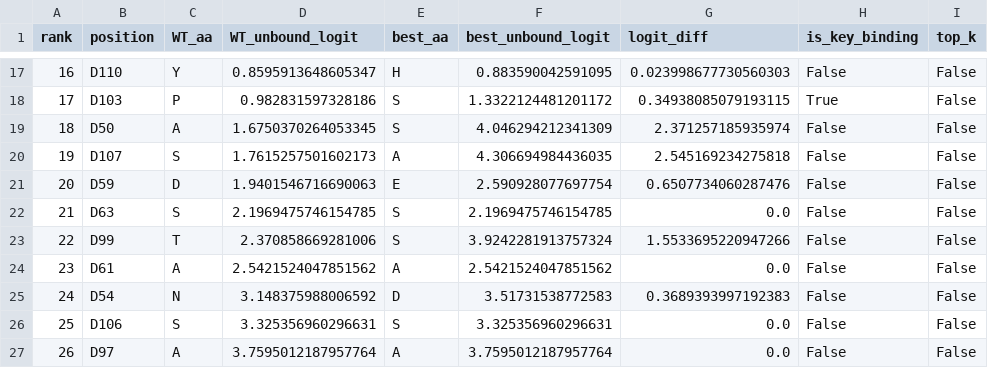
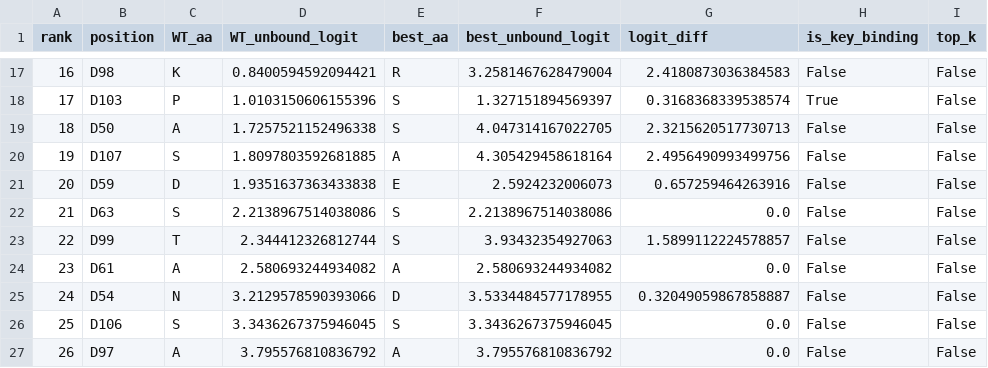
Before and after one commit to partrita/ab-expression-rescue, a CSV file: example/example_output/rescue_ranking.csv, drawn as a sheet; only a part is shown, gaps mark what is left out; the diff covers the shown part only.

```diff
--- a/example/example_output/rescue_ranking.csv
+++ b/example/example_output/rescue_ranking.csv
@@ -17,11 +17,11 @@ rank,position,WT_aa,WT_unbound_logit,best_aa,best_unbound_logit,logit_diff,is_ke
-16,D110,Y,0.8595913648605347,H,0.883590042591095,0.023998677730560303,False,False
-17,D103,P,0.982831597328186,S,1.3322124481201172,0.34938085079193115,True,False
-18,D50,A,1.6750370264053345,S,4.046294212341309,2.371257185935974,False,False
-19,D107,S,1.7615257501602173,A,4.306694984436035,2.545169234275818,False,False
-20,D59,D,1.9401546716690063,E,2.590928077697754,0.6507734060287476,False,False
-21,D63,S,2.1969475746154785,S,2.1969475746154785,0.0,False,False
-22,D99,T,2.370858669281006,S,3.9242281913757324,1.5533695220947266,False,False
-23,D61,A,2.5421524047851562,A,2.5421524047851562,0.0,False,False
-24,D54,N,3.148375988006592,D,3.51731538772583,0.3689393997192383,False,False
-25,D106,S,3.325356960296631,S,3.325356960296631,0.0,False,False
-26,D97,A,3.7595012187957764,A,3.7595012187957764,0.0,False,False
+16,D98,K,0.8400594592094421,R,3.2581467628479004,2.4180873036384583,False,False
+17,D103,P,1.0103150606155396,S,1.327151894569397,0.3168368339538574,True,False
+18,D50,A,1.7257521152496338,S,4.047314167022705,2.3215620517730713,False,False
+19,D107,S,1.8097803592681885,A,4.305429458618164,2.4956490993499756,False,False
+20,D59,D,1.9351637363433838,E,2.5924232006073,0.657259464263916,False,False
+21,D63,S,2.2138967514038086,S,2.2138967514038086,0.0,False,False
+22,D99,T,2.344412326812744,S,3.93432354927063,1.5899112224578857,False,False
+23,D61,A,2.580693244934082,A,2.580693244934082,0.0,False,False
+24,D54,N,3.2129578590393066,D,3.5334484577178955,0.32049059867858887,False,False
+25,D106,S,3.3436267375946045,S,3.3436267375946045,0.0,False,False
+26,D97,A,3.795576810836792,A,3.795576810836792,0.0,False,False
```
Also changed, not shown: 69 edited cells elsewhere in this file, example/example_output/key_binding_residues.csv, 11 other files.
